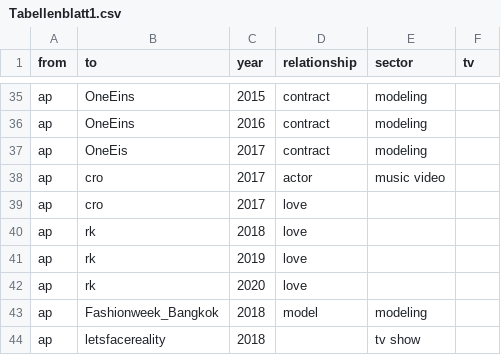
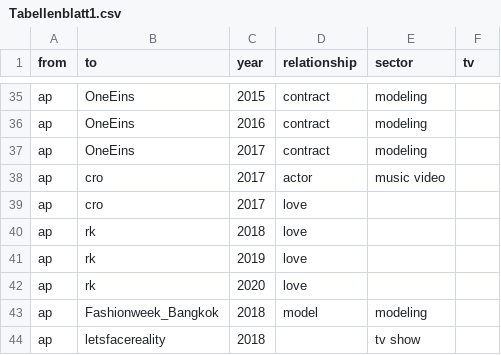
Before and after one commit to salomemueller/OwnGNTM, a CSV file: Tabellenblatt1.csv, drawn as a sheet; only a part is shown, gaps mark what is left out.

Commit message:
Update Tabellenblatt1.csv

```diff
--- a/Tabellenblatt1.csv
+++ b/Tabellenblatt1.csv
@@ -36,3 +36,3 @@ ap,OneEins,2015,contract,modeling ,
 ap,OneEins,2016,contract,modeling ,
-ap,OneEis,2017,contract,modeling ,
+ap,OneEins,2017,contract,modeling ,
 ap,cro,2017,actor,music video,
```
